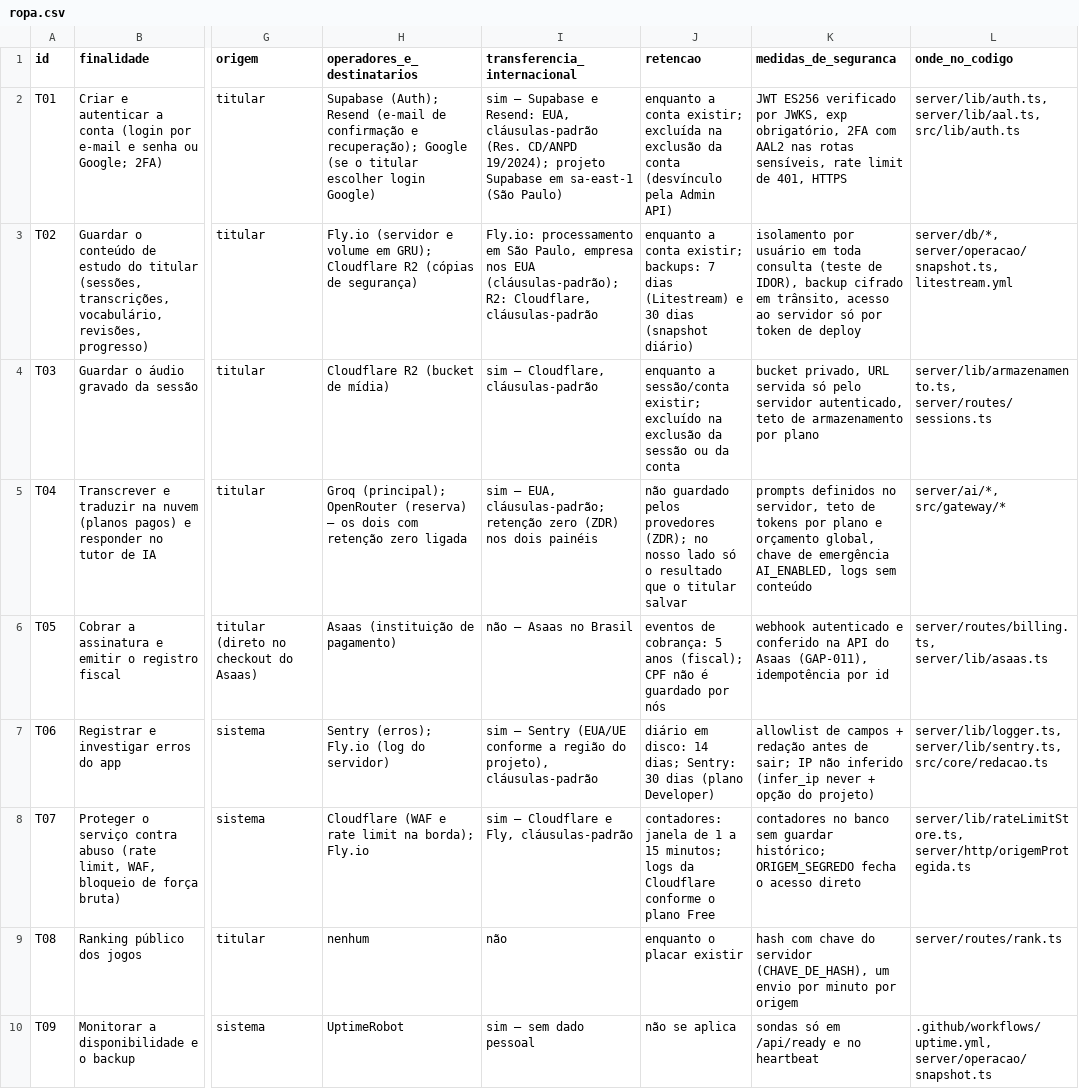
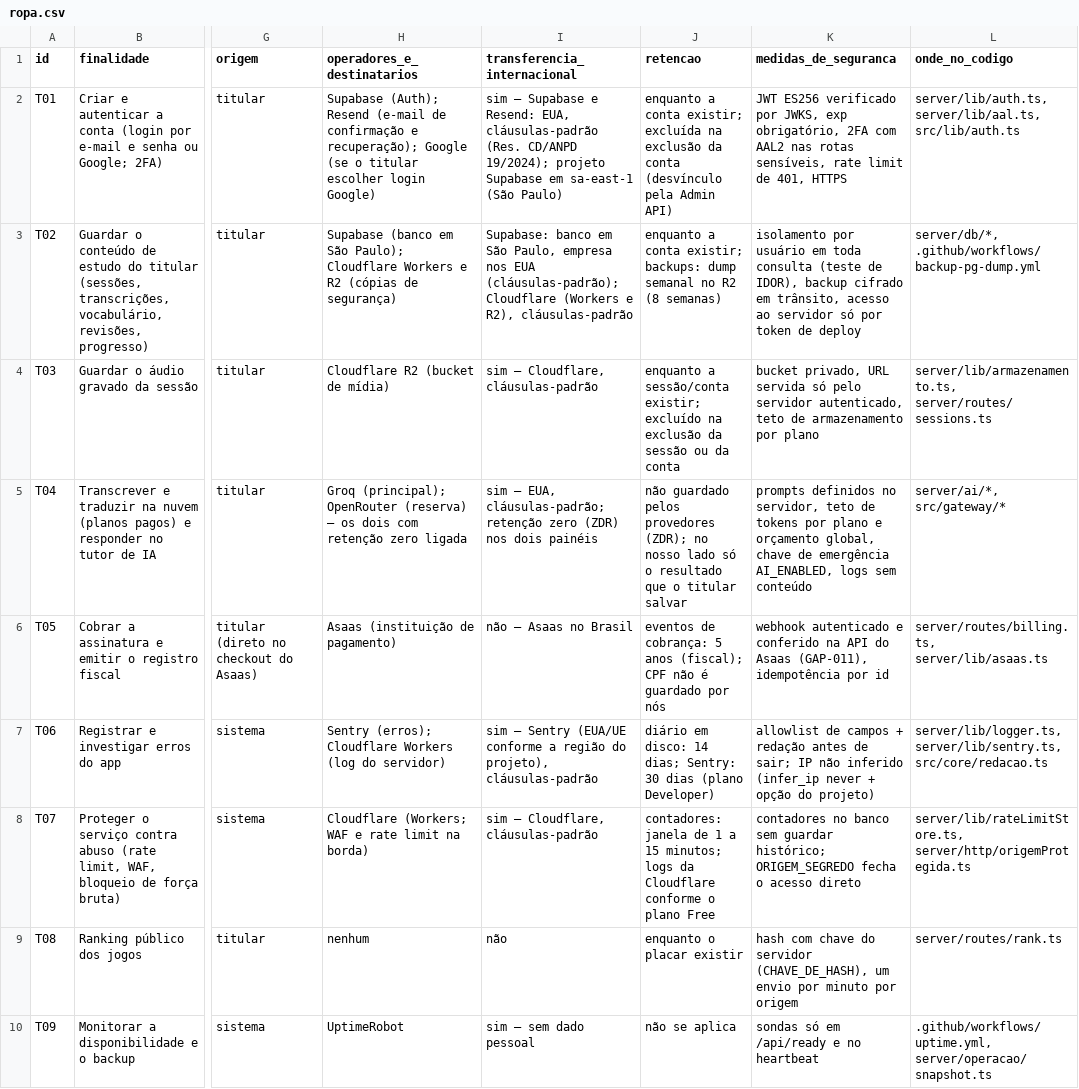
Before and after one commit to GuilhermeLVL/babel-play, a CSV file: docs/lgpd/ropa.csv, drawn as a sheet; only a part is shown, gaps mark what is left out; the diff covers the shown part only; the diff names each change by its address in the sheet, - before the commit and + after, or states it on an @@ line.

```diff
--- a/docs/lgpd/ropa.csv
+++ b/docs/lgpd/ropa.csv
-H3 (operadores_e_destinatarios): Fly.io (servidor e volume em GRU); Cloudflare R2 (cópias…
+H3 (operadores_e_destinatarios): Supabase (banco em São Paulo); Cloudflare Workers e R2 (cópias…
-I3 (transferencia_internacional): Fly.io: processamento em São Paulo, empresa nos EUA (cláusulas-padrão); R2: Cloudflare, cláusulas-padrão
+I3 (transferencia_internacional): Supabase: banco em São Paulo, empresa nos EUA (cláusulas-padrão); Cloudflare (Workers e R2), cláusulas-padrão
-J3 (retencao): …existir; backups: 7 dias (Litestream) e 30 dias (snapshot diário)
+J3 (retencao): …existir; backups: dump semanal no R2 (8 semanas)
-L3 (onde_no_codigo): server/db/*, server/operacao/snapshot.ts, litestream.yml
+L3 (onde_no_codigo): server/db/*, .github/workflows/backup-pg-dump.yml
-H7 (operadores_e_destinatarios): Sentry (erros); Fly.io (log do…
+H7 (operadores_e_destinatarios): Sentry (erros); Cloudflare Workers (log do…
-H8 (operadores_e_destinatarios): Cloudflare (WAF e rate limit na borda); Fly.io
+H8 (operadores_e_destinatarios): Cloudflare (Workers; WAF e rate limit na borda)
-I8 (transferencia_internacional): sim — Cloudflare e Fly, cláusulas-padrão
+I8 (transferencia_internacional): sim — Cloudflare, cláusulas-padrão
```
Also changed, not shown: 1 edited cell elsewhere in this file, 28 other files.
